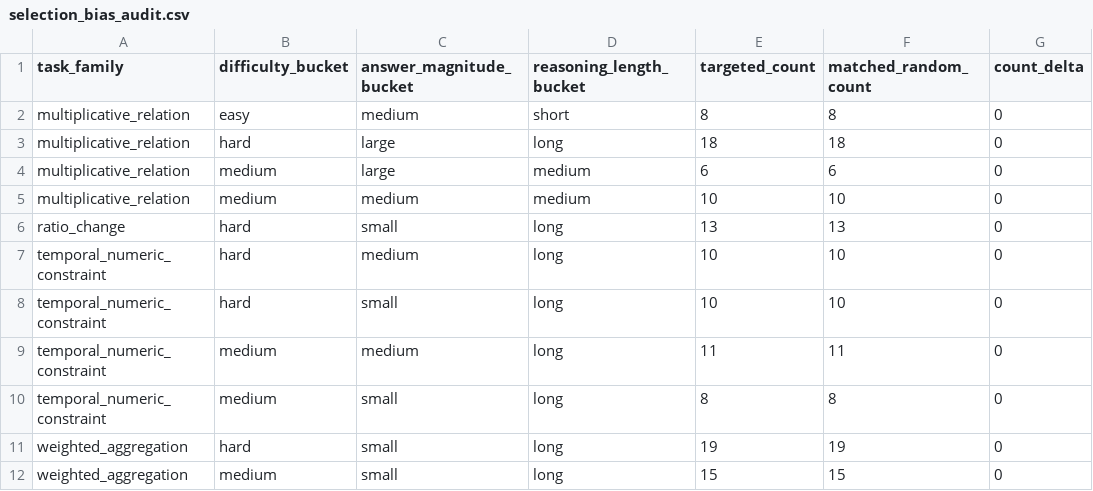
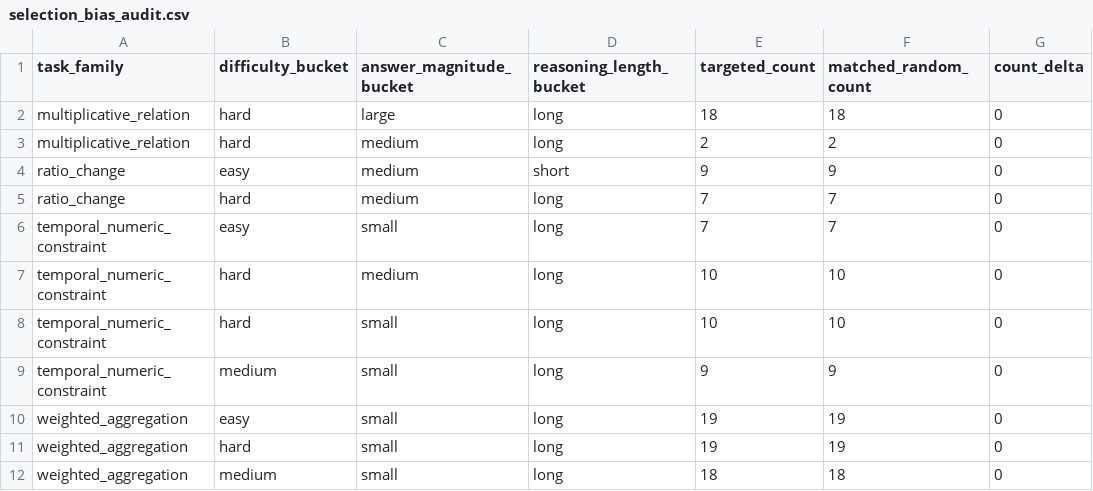
Before and after one commit to rzCayt/error-guided-sft-data-selection, a CSV file: results/selection_bias_audit.csv, drawn as a sheet.

```diff
--- a/results/selection_bias_audit.csv
+++ b/results/selection_bias_audit.csv
@@ -1,12 +1,12 @@
 task_family,difficulty_bucket,answer_magnitude_bucket,reasoning_length_bucket,targeted_count,matched_random_count,count_delta
-multiplicative_relation,easy,medium,short,8,8,0
 multiplicative_relation,hard,large,long,18,18,0
-multiplicative_relation,medium,large,medium,6,6,0
-multiplicative_relation,medium,medium,medium,10,10,0
-ratio_change,hard,small,long,13,13,0
+multiplicative_relation,hard,medium,long,2,2,0
+ratio_change,easy,medium,short,9,9,0
+ratio_change,hard,medium,long,7,7,0
+temporal_numeric_constraint,easy,small,long,7,7,0
 temporal_numeric_constraint,hard,medium,long,10,10,0
 temporal_numeric_constraint,hard,small,long,10,10,0
-temporal_numeric_constraint,medium,medium,long,11,11,0
-temporal_numeric_constraint,medium,small,long,8,8,0
+temporal_numeric_constraint,medium,small,long,9,9,0
+weighted_aggregation,easy,small,long,19,19,0
 weighted_aggregation,hard,small,long,19,19,0
-weighted_aggregation,medium,small,long,15,15,0
+weighted_aggregation,medium,small,long,18,18,0
```
Also changed, not shown: results/selection_bias_summary.csv, results/strong_baseline_suite_summary.csv, 15 other files.
